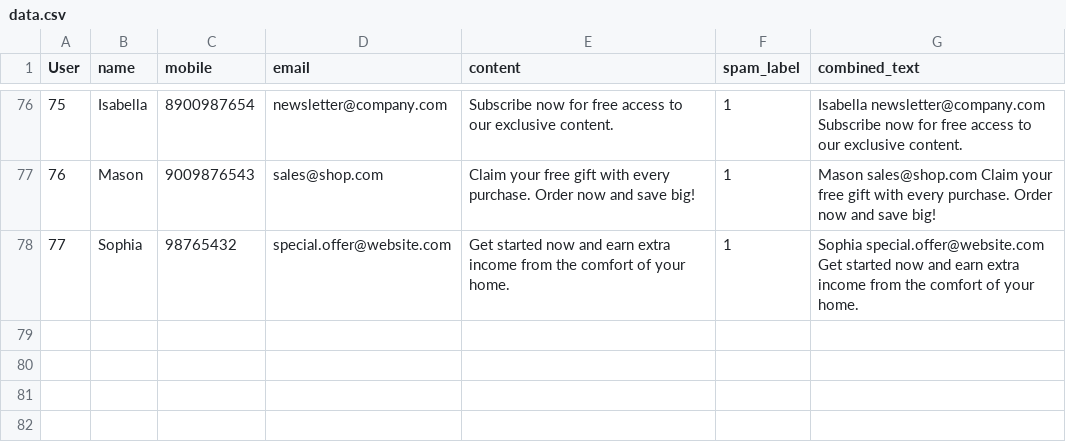
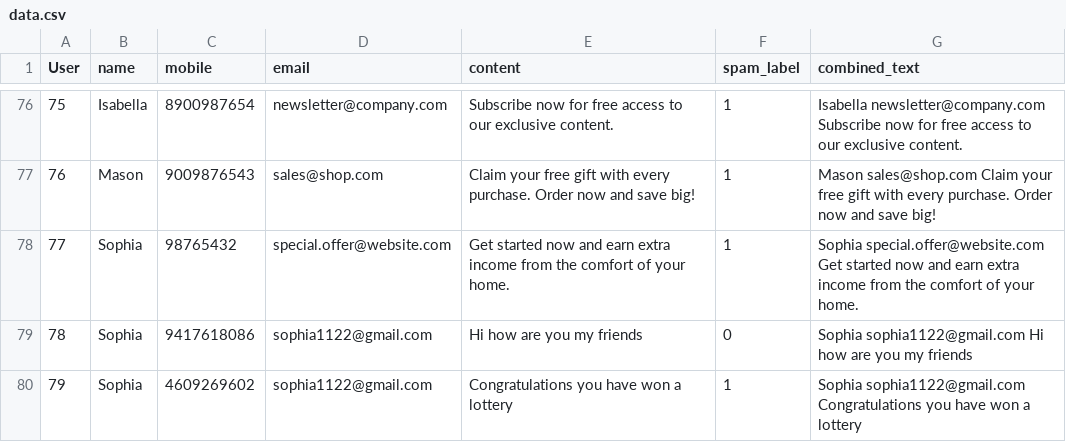
Before and after one commit to Atharvdrahate296/Email-Spam-Classification-ML, a CSV file: data.csv, drawn as a sheet; only a part is shown, gaps mark what is left out; the diff names each change by its address in the sheet, - before the commit and + after, or states it on an @@ line.

```diff
--- a/data.csv
+++ b/data.csv
+row 79: 78 | Sophia | 9417618086 | sophia1122@gmail.com | Hi how are you my friends | 0 | Sophia sophia1122@gmail.com Hi how are you my friends
+row 80: 79 | Sophia | 4609269602 | sophia1122@gmail.com | Congratulations you have won a lottery | 1 | Sophia sophia1122@gmail.com Congratulations you have won a lottery
```
Also changed, not shown: 1 other file.
